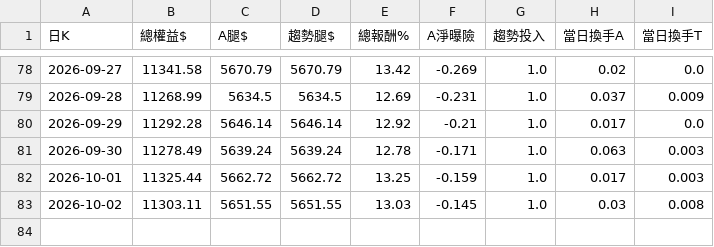
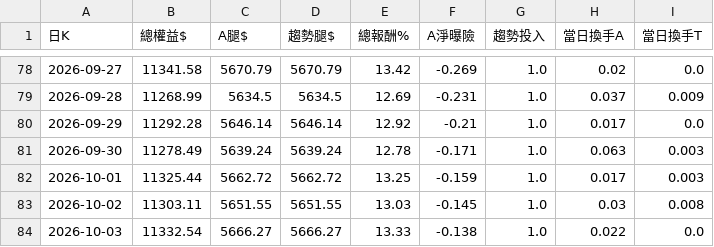
Before and after one commit to pidasin/crypto_combo_zscore_forward, a CSV file: paper_log.csv, drawn as a sheet; only a part is shown, gaps mark what is left out; the diff names each change by its address in the sheet, - before the commit and + after, or states it on an @@ line.

```diff
--- a/paper_log.csv
+++ b/paper_log.csv
+row 84: 2026-10-03 | 11332.54 | 5666.27 | 5666.27 | 13.33 | -0.138 | 1.0 | 0.022 | 0.0
```
Also changed, not shown: combo_forward_log.csv, 2 other files.
